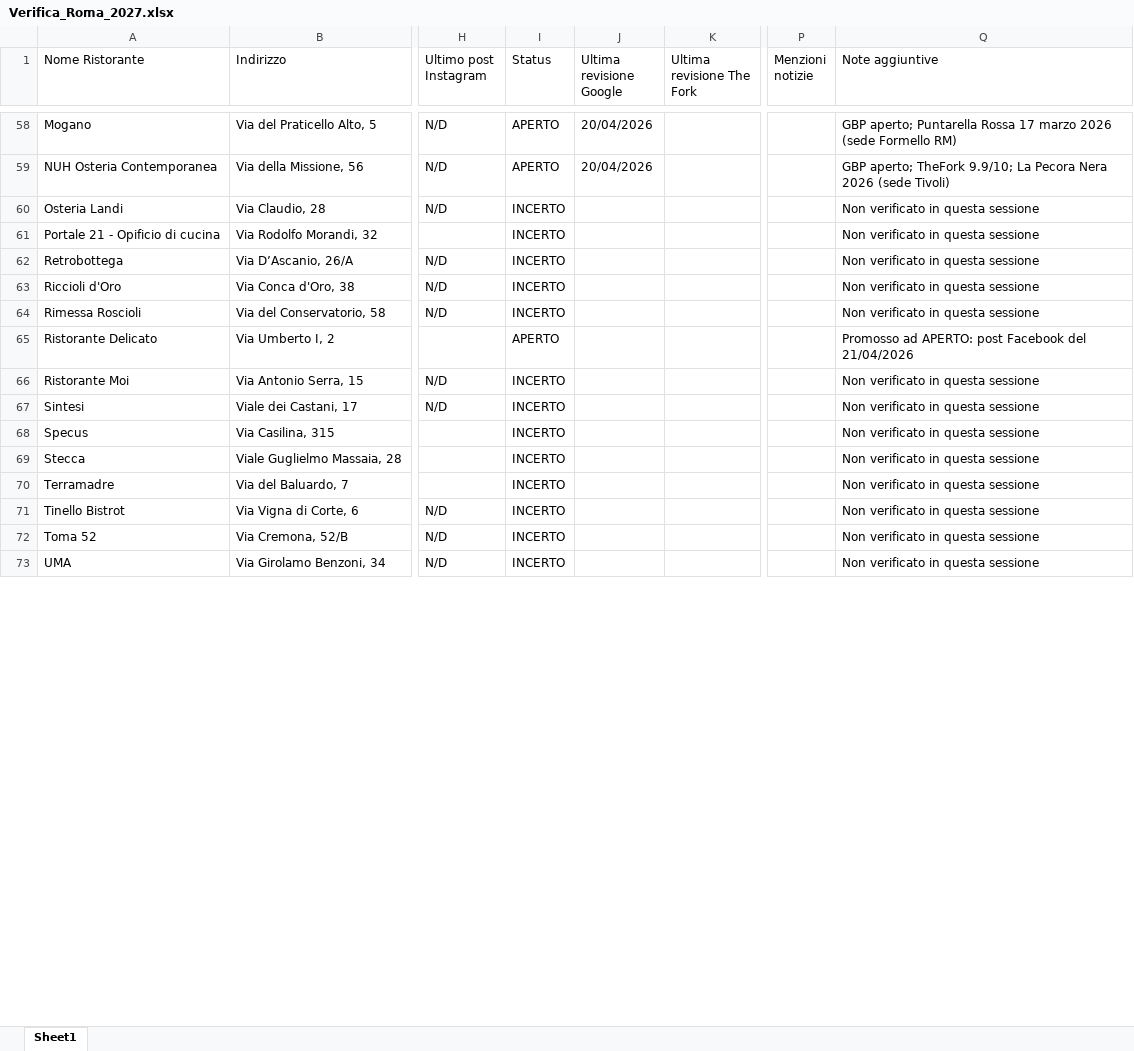
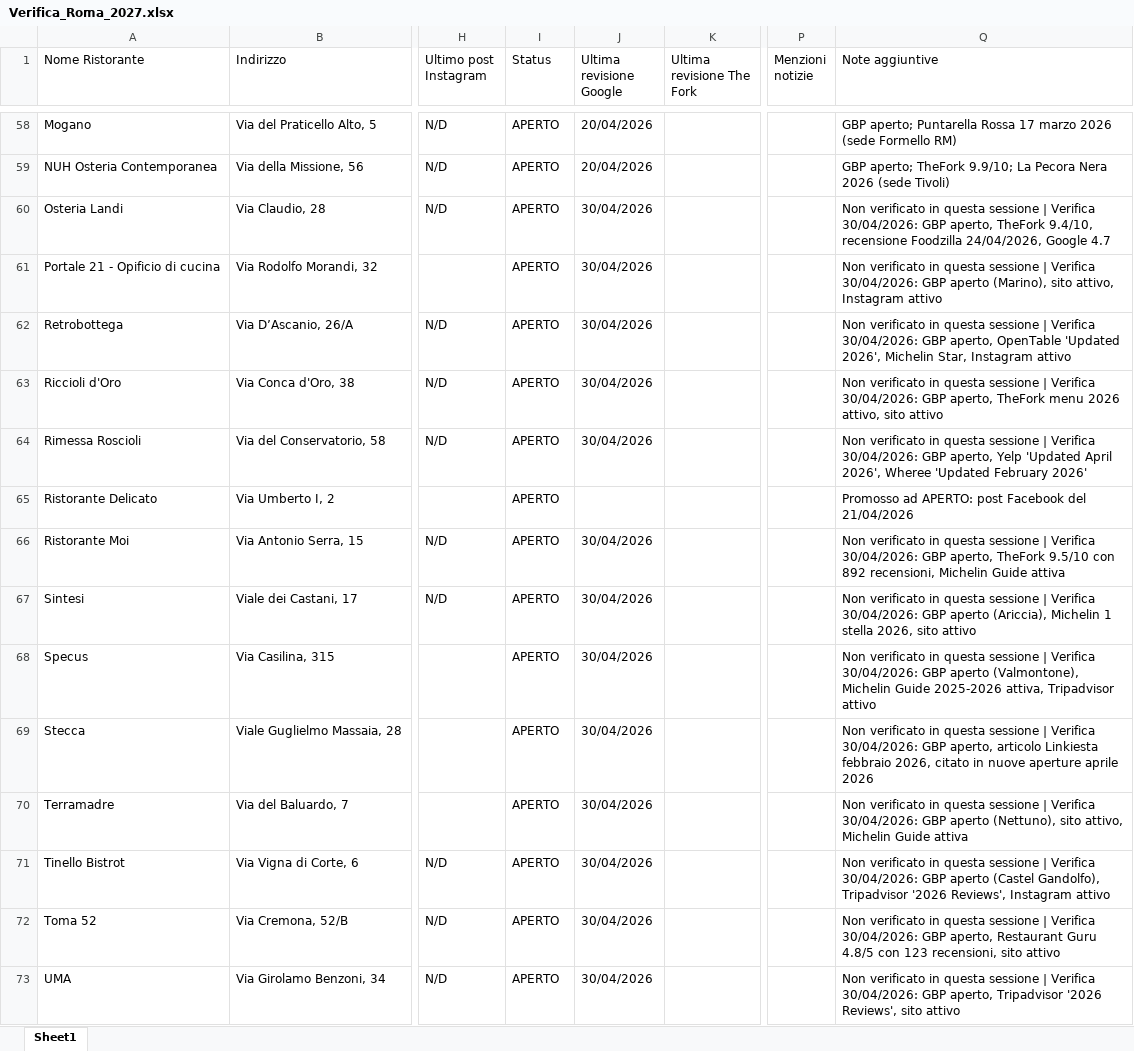
Before and after one commit to pecoraneraeditore/pne-verifica-guide, an Excel workbook: Verifica_Roma_2027.xlsx, sheet Sheet1, drawn as a sheet; only a part is shown, gaps mark what is left out; values as stored, in another font and other column widths than the file's, no cell formats; the diff covers the shown part only; the diff names each change by its address in the sheet, - before the commit and + after, or states it on an @@ line.

Commit message:
Verifica 30/04/2026

```diff
--- a/Verifica_Roma_2027.xlsx (sheet Sheet1)
+++ b/Verifica_Roma_2027.xlsx (sheet Sheet1)
-I60:I64 (Status): INCERTO
+I60:I64 (Status): APERTO
-J60:J64 (Ultima revisione Google): (empty)
+J60:J64 (Ultima revisione Google): 30/04/2026
-Q60 (Note aggiuntive): …questa sessione
+Q60 (Note aggiuntive): …questa sessione | Verifica 30/04/2026: GBP aperto, TheFork 9.4/10, recensione Foodzilla 24/04/2026, Google 4.7
-Q61 (Note aggiuntive): …questa sessione
+Q61 (Note aggiuntive): …questa sessione | Verifica 30/04/2026: GBP aperto (Marino), sito attivo, Instagram attivo
-Q62 (Note aggiuntive): …questa sessione
+Q62 (Note aggiuntive): …questa sessione | Verifica 30/04/2026: GBP aperto, OpenTable 'Updated 2026', Michelin Star, Instagram attivo
-Q63 (Note aggiuntive): …questa sessione
+Q63 (Note aggiuntive): …questa sessione | Verifica 30/04/2026: GBP aperto, TheFork menu 2026 attivo, sito attivo
-Q64 (Note aggiuntive): …questa sessione
+Q64 (Note aggiuntive): …questa sessione | Verifica 30/04/2026: GBP aperto, Yelp 'Updated April 2026', Wheree 'Updated February 2026'
-I66:I73 (Status): INCERTO
+I66:I73 (Status): APERTO
-J66:J73 (Ultima revisione Google): (empty)
+J66:J73 (Ultima revisione Google): 30/04/2026
-Q66 (Note aggiuntive): …questa sessione
+Q66 (Note aggiuntive): …questa sessione | Verifica 30/04/2026: GBP aperto, TheFork 9.5/10 con 892 recensioni, Michelin Guide attiva
-Q67 (Note aggiuntive): …questa sessione
+Q67 (Note aggiuntive): …questa sessione | Verifica 30/04/2026: GBP aperto (Ariccia), Michelin 1 stella 2026, sito attivo
-Q68 (Note aggiuntive): …questa sessione
+Q68 (Note aggiuntive): …questa sessione | Verifica 30/04/2026: GBP aperto (Valmontone), Michelin Guide 2025-2026 attiva, Tripadvisor attivo
-Q69 (Note aggiuntive): …questa sessione
+Q69 (Note aggiuntive): …questa sessione | Verifica 30/04/2026: GBP aperto, articolo Linkiesta febbraio 2026, citato in nuove aperture aprile 2026
-Q70 (Note aggiuntive): …questa sessione
+Q70 (Note aggiuntive): …questa sessione | Verifica 30/04/2026: GBP aperto (Nettuno), sito attivo, Michelin Guide attiva
-Q71 (Note aggiuntive): …questa sessione
+Q71 (Note aggiuntive): …questa sessione | Verifica 30/04/2026: GBP aperto (Castel Gandolfo), Tripadvisor '2026 Reviews', Instagram attivo
-Q72 (Note aggiuntive): …questa sessione
+Q72 (Note aggiuntive): …questa sessione | Verifica 30/04/2026: GBP aperto, Restaurant Guru 4.8/5 con 123 recensioni, sito attivo
-Q73 (Note aggiuntive): …questa sessione
+Q73 (Note aggiuntive): …questa sessione | Verifica 30/04/2026: GBP aperto, Tripadvisor '2026 Reviews', sito attivo
```
Also changed, not shown: 584 edited cells elsewhere in this sheet, cell formats, Verifica_Milano_2027.xlsx, Verifica_Torino_2027.xlsx.
